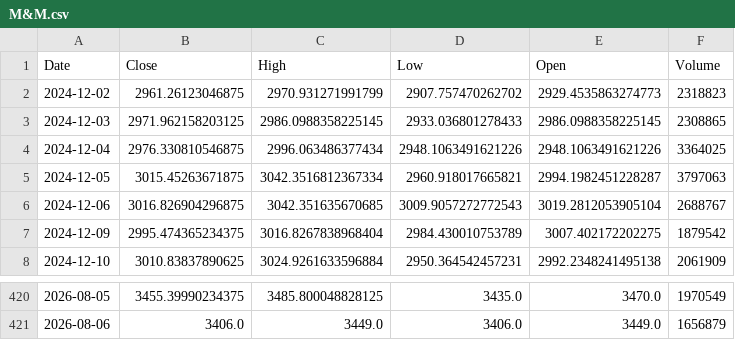
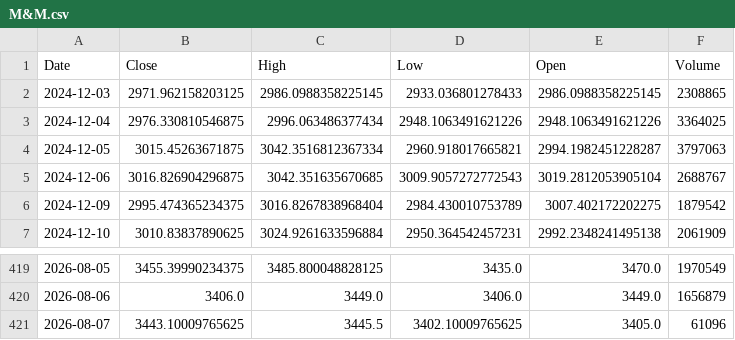
Before and after one commit to vedang122/trader, a CSV file: state/cache/ohlcv/M&M.csv, drawn as a sheet; only a part is shown, gaps mark what is left out; removed rows and columns are numbered as before the commit, all else as after; the diff names each change by its address in the sheet, - before the commit and + after, or states it on an @@ line.

```diff
--- a/state/cache/ohlcv/M&M.csv
+++ b/state/cache/ohlcv/M&M.csv
-row 2: 2024-12-02 | 2961.26123046875 | 2970.931271991799 | 2907.757470262702 | 2929.4535863274773 | 2318823
+row 421: 2026-08-07 | 3443.10009765625 | 3445.5 | 3402.10009765625 | 3405.0 | 61096
```
Also changed, not shown: state/cache/ohlcv/ICICIBANK.csv, state/cache/ohlcv/SBIN.csv, 16 other files.
